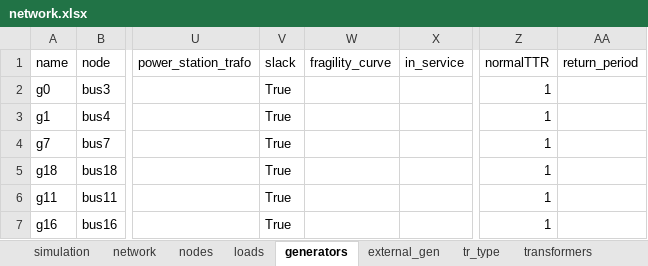
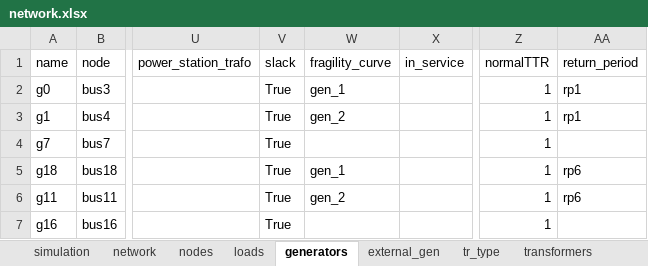
Before and after one commit to reXplan-project/reXplan-repo, an Excel workbook: jupyter_notebooks/file/input/strata_example/network.xlsx, sheet generators, drawn as a sheet; only a part is shown, gaps mark what is left out; values as stored, in another font and other column widths than the file's, no borders; the diff names each change by its address in the sheet, - before the commit and + after, or states it on an @@ line.

Commit message:
Added stratas to the output table and updated KPI calculation

```diff
--- a/jupyter_notebooks/file/input/strata_example/network.xlsx (sheet generators)
+++ b/jupyter_notebooks/file/input/strata_example/network.xlsx (sheet generators)
-W2 (fragility_curve): (empty)
+W2 (fragility_curve): gen_1
-AA2:AA3 (return_period): (empty)
+AA2:AA3 (return_period): rp1
-W3 (fragility_curve): (empty)
+W3 (fragility_curve): gen_2
-W5 (fragility_curve): (empty)
+W5 (fragility_curve): gen_1
-AA5:AA6 (return_period): (empty)
+AA5:AA6 (return_period): rp6
-W6 (fragility_curve): (empty)
+W6 (fragility_curve): gen_2
```
Also changed, not shown: 11 other files.
